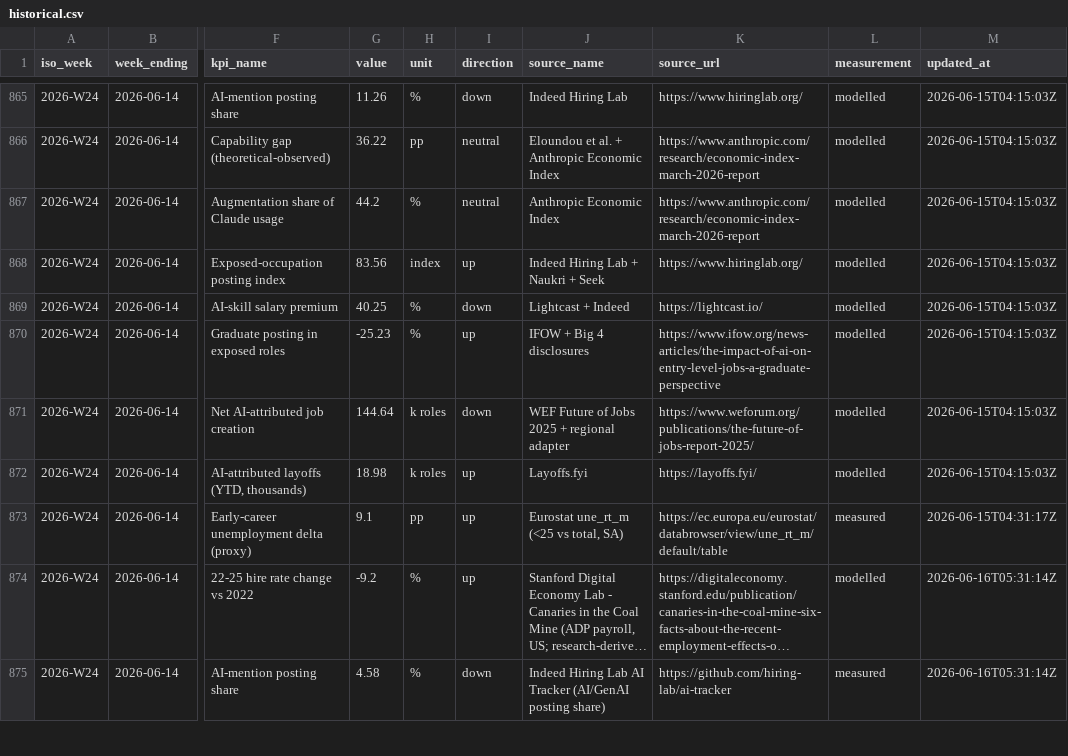
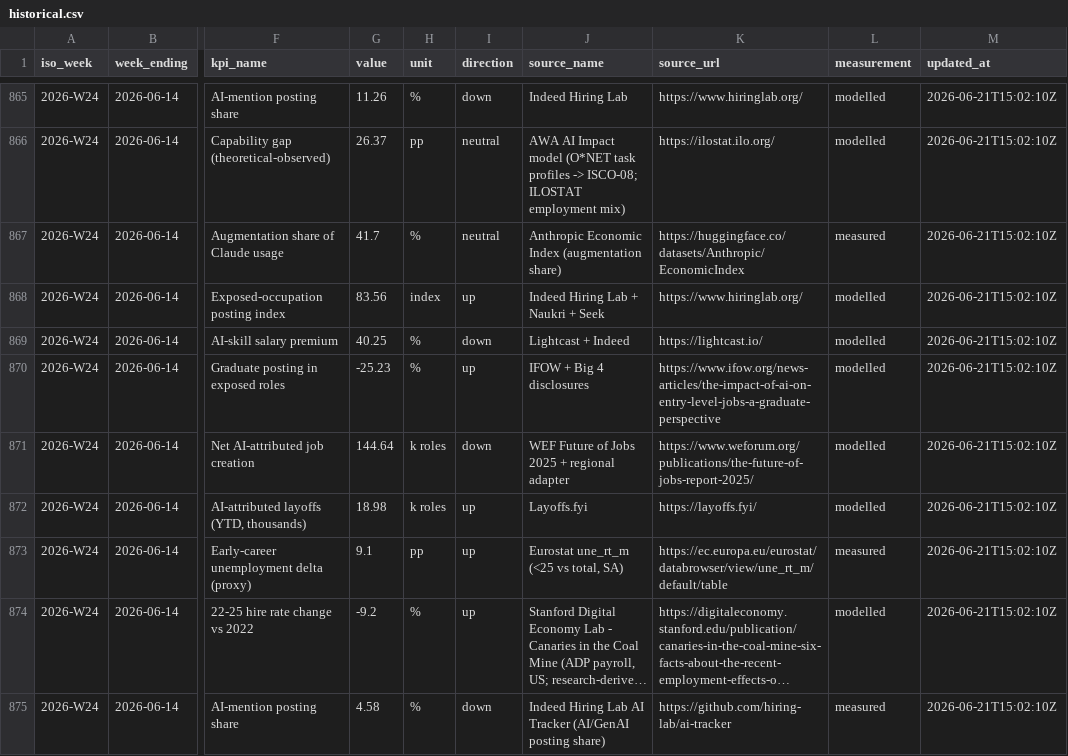
Before and after one commit to pallabk9/ai-jobmarket-tracker, a CSV file: data/historical.csv, drawn as a sheet; only a part is shown, gaps mark what is left out; long unchanged cells end in …; the diff covers the shown part only; the diff names each change by its address in the sheet, - before the commit and + after, or states it on an @@ line.

```diff
--- a/data/historical.csv
+++ b/data/historical.csv
-M865:M872 (updated_at): 2026-06-15T04:15:03Z
+M865:M872 (updated_at): 2026-06-21T15:02:10Z
-G866 (value): 36.22
+G866 (value): 26.37
-J866 (source_name): Eloundou et al. + Anthropic Economic Index
+J866 (source_name): AWA AI Impact model (O*NET task profiles -> ISCO-08; ILOSTAT employment mix)
-K866 (source_url): https://www.anthropic.com/research/economic-index-march-2026-report
+K866 (source_url): https://ilostat.ilo.org/
-G867 (value): 44.2
+G867 (value): 41.7
-J867 (source_name): Anthropic Economic Index
+J867 (source_name): Anthropic Economic Index (augmentation share)
-K867 (source_url): https://www.anthropic.com/research/economic-index-march-2026-report
+K867 (source_url): https://huggingface.co/datasets/Anthropic/EconomicIndex
-L867 (measurement): modelled
+L867 (measurement): measured
-M873 (updated_at): 2026-06-15T04:31:17Z
+M873 (updated_at): 2026-06-21T15:02:10Z
-M874:M875 (updated_at): 2026-06-16T05:31:14Z
+M874:M875 (updated_at): 2026-06-21T15:02:10Z
```
Also changed, not shown: 97 edited cells elsewhere in this file, 3 other files.
